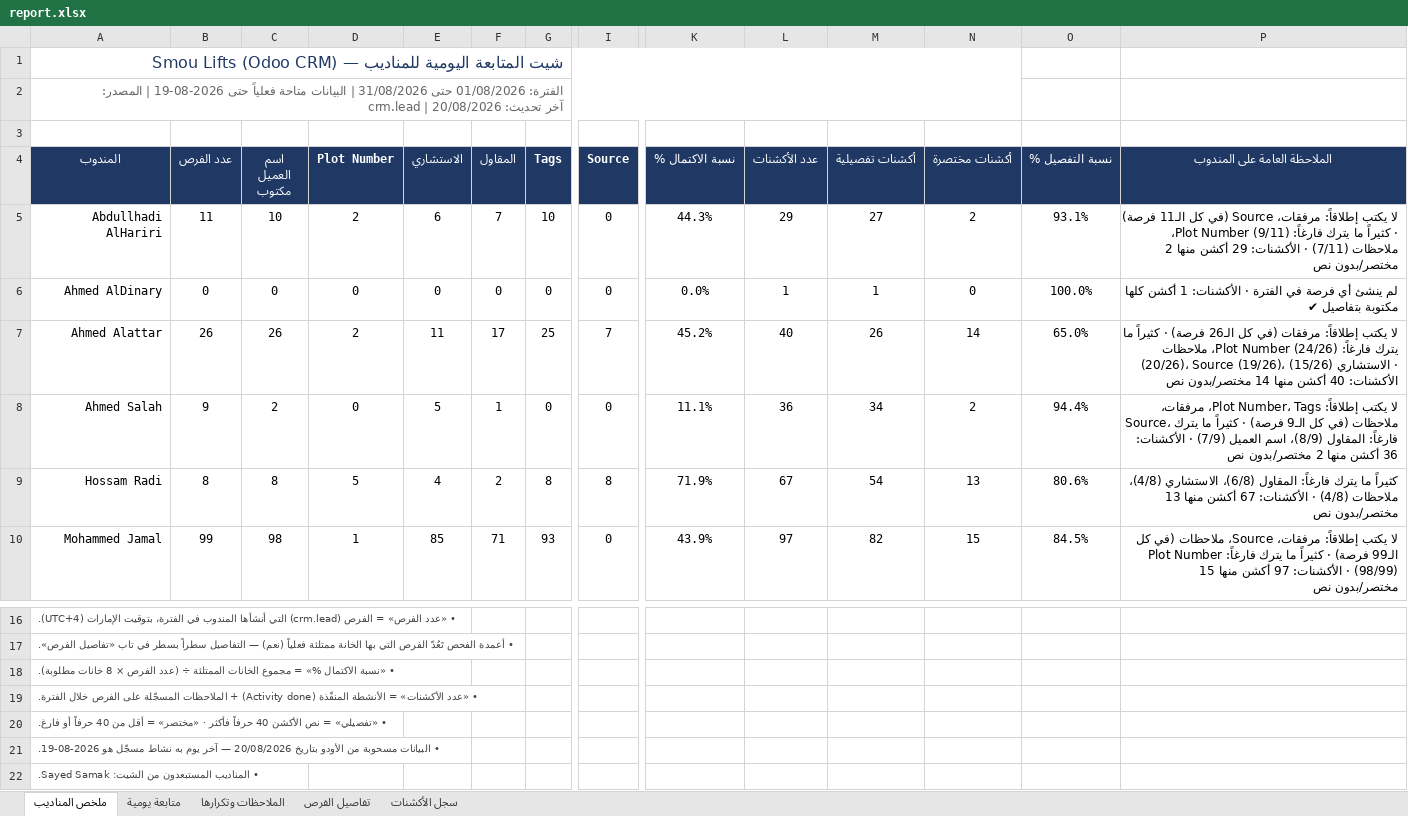
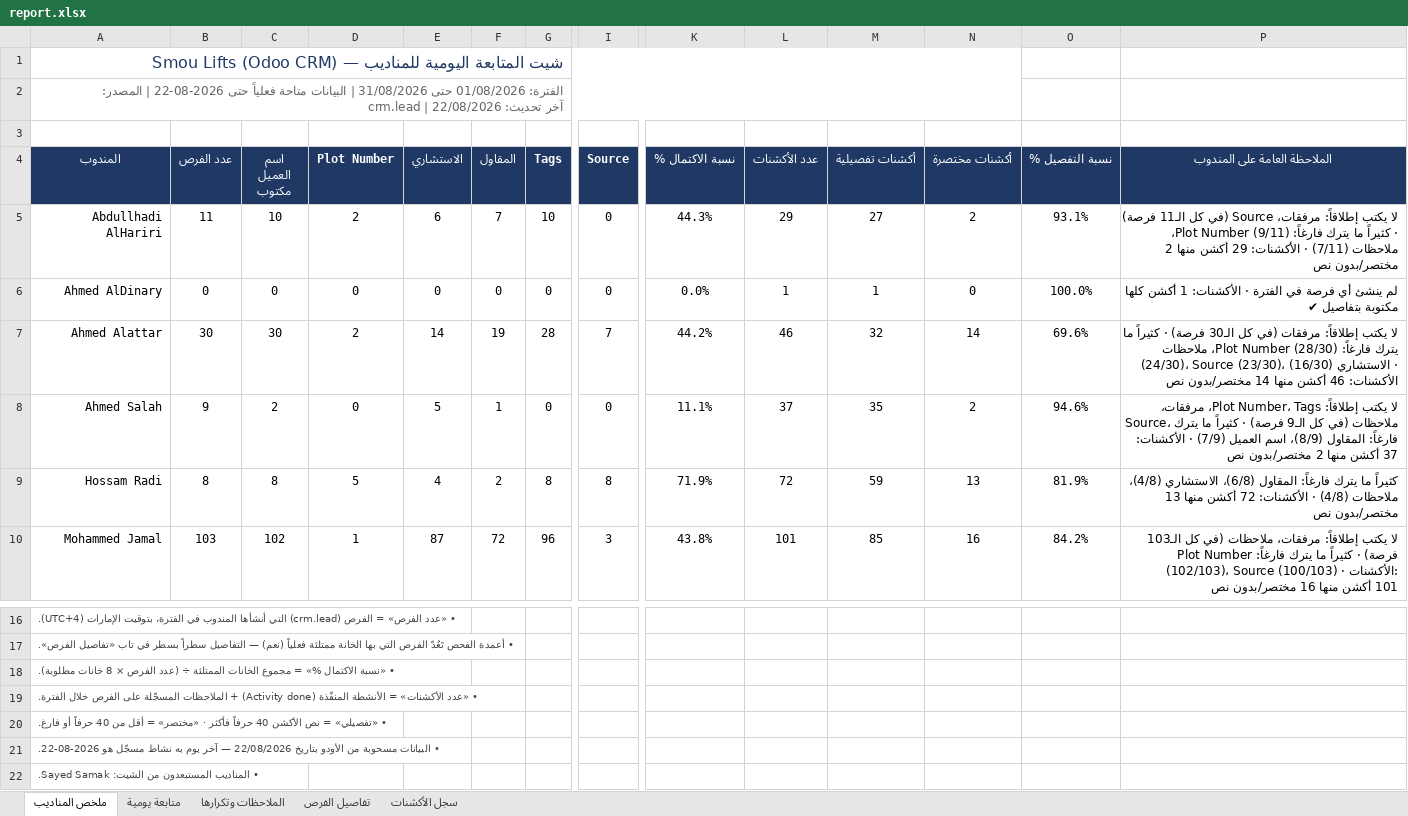
Before and after one commit to smou-lifts/daily, an Excel workbook: report.xlsx, sheet ملخص المناديب, drawn as a sheet; only a part is shown, gaps mark what is left out; values as stored, in another font and other column widths than the file's, no borders; conditional formats not drawn; the diff covers the shown part only; the diff names each change by its address in the sheet, - before the commit and + after, or states it on an @@ line.

```diff
--- a/report.xlsx (sheet ملخص المناديب)
+++ b/report.xlsx (sheet ملخص المناديب)
-A2 (المندوب): …فعلياً حتى 2026-08-19 | المصدر: crm.lead | آخر تحديث: 20/08/2026
+A2 (المندوب): …فعلياً حتى 2026-08-22 | المصدر: crm.lead | آخر تحديث: 22/08/2026
-B7 (عدد الفرص): 26
+B7 (عدد الفرص): 30
-C7 (اسم العميل مكتوب): 26
+C7 (اسم العميل مكتوب): 30
-E7 (الاستشاري): 11
+E7 (الاستشاري): 14
-F7 (المقاول): 17
+F7 (المقاول): 19
-G7 (Tags): 25
+G7 (Tags): 28
-K7 (نسبة الاكتمال %): 45.2%
+K7 (نسبة الاكتمال %): 44.2%
-L7 (عدد الأكشنات): 40
+L7 (عدد الأكشنات): 46
-M7 (أكشنات تفصيلية): 26
+M7 (أكشنات تفصيلية): 32
-O7 (نسبة التفصيل %): 65.0%
+O7 (نسبة التفصيل %): 69.6%
-P7 (الملاحظة العامة على المندوب): …(في كل الـ26 فرصة) · كثيراً ما يترك فارغاً: Plot Number (24/26)، ملاحظات (20/26)، Source (19/26)، الاستشاري (15/26) · الأكشنات: 40 أكشن منها…
+P7 (الملاحظة العامة على المندوب): …(في كل الـ30 فرصة) · كثيراً ما يترك فارغاً: Plot Number (28/30)، ملاحظات (24/30)، Source (23/30)، الاستشاري (16/30) · الأكشنات: 46 أكشن منها…
-L8 (عدد الأكشنات): 36
+L8 (عدد الأكشنات): 37
-M8 (أكشنات تفصيلية): 34
+M8 (أكشنات تفصيلية): 35
-O8 (نسبة التفصيل %): 94.4%
+O8 (نسبة التفصيل %): 94.6%
-P8 (الملاحظة العامة على المندوب): …· الأكشنات: 36 أكشن منها…
+P8 (الملاحظة العامة على المندوب): …· الأكشنات: 37 أكشن منها…
-L9 (عدد الأكشنات): 67
+L9 (عدد الأكشنات): 72
-M9 (أكشنات تفصيلية): 54
+M9 (أكشنات تفصيلية): 59
-O9 (نسبة التفصيل %): 80.6%
+O9 (نسبة التفصيل %): 81.9%
-P9 (الملاحظة العامة على المندوب): …· الأكشنات: 67 أكشن منها…
+P9 (الملاحظة العامة على المندوب): …· الأكشنات: 72 أكشن منها…
-B10 (عدد الفرص): 99
+B10 (عدد الفرص): 103
-C10 (اسم العميل مكتوب): 98
+C10 (اسم العميل مكتوب): 102
-E10 (الاستشاري): 85
+E10 (الاستشاري): 87
-F10 (المقاول): 71
+F10 (المقاول): 72
-G10 (Tags): 93
+G10 (Tags): 96
-I10 (Source): 0
+I10 (Source): 3
-K10 (نسبة الاكتمال %): 43.9%
+K10 (نسبة الاكتمال %): 43.8%
-L10 (عدد الأكشنات): 97
+L10 (عدد الأكشنات): 101
-M10 (أكشنات تفصيلية): 82
+M10 (أكشنات تفصيلية): 85
-N10 (أكشنات مختصرة): 15
+N10 (أكشنات مختصرة): 16
-O10 (نسبة التفصيل %): 84.5%
+O10 (نسبة التفصيل %): 84.2%
-P10 (الملاحظة العامة على المندوب): …إطلاقاً: مرفقات، Source، ملاحظات (في كل الـ99 فرصة) · كثيراً ما يترك فارغاً: Plot Number (98/99) · الأكشنات: 97 أكشن منها 15 مختصر/بدون نص
+P10 (الملاحظة العامة على المندوب): …إطلاقاً: مرفقات، ملاحظات (في كل الـ103 فرصة) · كثيراً ما يترك فارغاً: Plot Number (102/103)، Source (100/103) · الأكشنات: 101 أكشن منها 16 مختصر/بدون نص
-A21 (المندوب): …الأودو بتاريخ 20/08/2026 — آخر يوم به نشاط مسجّل هو 2026-08-19.
+A21 (المندوب): …الأودو بتاريخ 22/08/2026 — آخر يوم به نشاط مسجّل هو 2026-08-22.
```
Also changed, not shown: 35 edited cells elsewhere in this sheet, sheet سجل الأكشنات, sheet تفاصيل الفرص, sheet الملاحظات وتكرارها, sheet متابعة يومية, formulas that keep their value, 1 other file.
